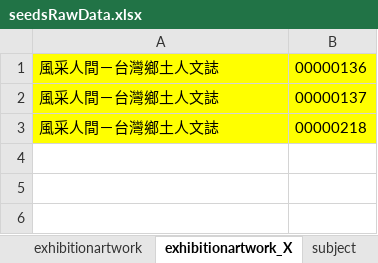
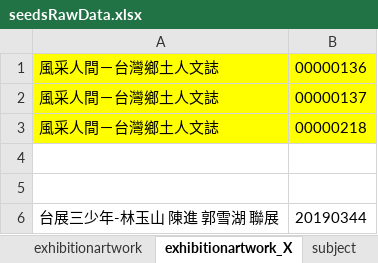
Before and after one commit to smilingfroggy/Art-Gallery, an Excel workbook: seeders/seedsRawData.xlsx, sheet exhibitionartwork_X, drawn as a sheet; values as stored, in another font and other column widths than the file's, no borders; conditional formats not drawn; the diff names each change by its address in the sheet, - before the commit and + after, or states it on an @@ line.

```diff
--- a/seeders/seedsRawData.xlsx (sheet exhibitionartwork_X)
+++ b/seeders/seedsRawData.xlsx (sheet exhibitionartwork_X)
+row 4: (empty)
+row 5: (empty)
+row 6: 台展三少年-林玉山 陳進 郭雪湖 聯展 | 20190344
```
Also changed, not shown: sheet artwork, sheet artistImage, sheet artwork_X, sheet exhibitionartwork, 5 other files.
